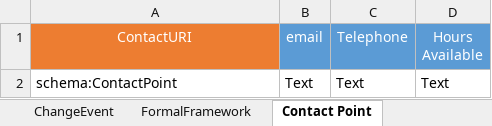
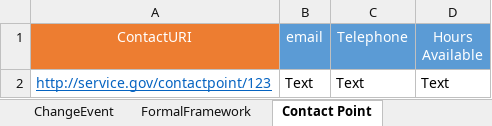
Before and after one commit to Bhanditz/Epirus_pilot, an Excel workbook: (CPSV-AP) - Template_specs_v2.03 blank.xlsx, sheet Contact Point, drawn as a sheet; values as stored, in another font and other column widths than the file's, no borders; the diff names each change by its address in the sheet, - before the commit and + after, or states it on an @@ line.

```diff
--- a/(CPSV-AP) - Template_specs_v2.03 blank.xlsx (sheet Contact Point)
+++ b/(CPSV-AP) - Template_specs_v2.03 blank.xlsx (sheet Contact Point)
-A2 (ContactURI): schema:ContactPoint
+A2 (ContactURI): http://service.gov/contactpoint/123
@@ A2 underline: off → on, text colour: black → #0563C1 @@
```
Also changed, not shown: sheet Public Service, sheet Business Event, sheet FormalFramework, sheet Public Service Dataset, sheet Channel, sheet ChangeEvent, 7 more sheets, other sheet tabs, 3 other files.
